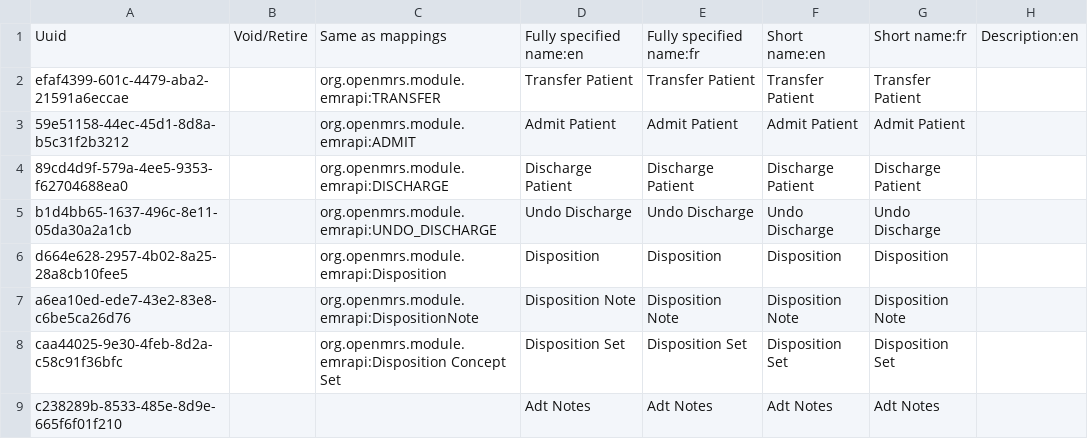
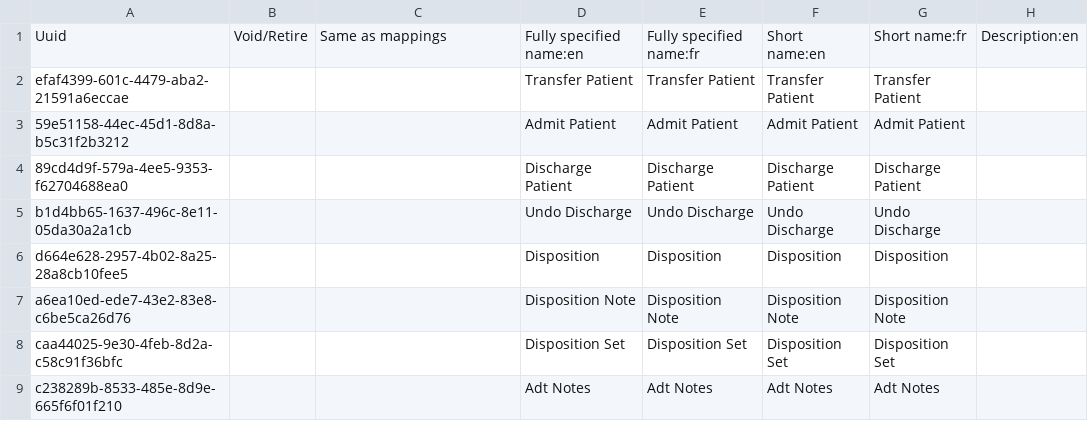
Before and after one commit to mekomsolutions/ozone-haiti, a CSV file: configs/openmrs/initializer_config/concepts/disposition.csv, drawn as a sheet; only a part is shown; the diff names each change by its address in the sheet, - before the commit and + after, or states it on an @@ line.

Commit message:
HSC-356: Remove Same as mappings (#26)

```diff
--- a/configs/openmrs/initializer_config/concepts/disposition.csv
+++ b/configs/openmrs/initializer_config/concepts/disposition.csv
-C2: org.openmrs.module.emrapi:TRANSFER
+C2: (empty)
-C3: org.openmrs.module.emrapi:ADMIT
+C3: (empty)
-C4: org.openmrs.module.emrapi:DISCHARGE
+C4: (empty)
-C5: org.openmrs.module.emrapi:UNDO_DISCHARGE
+C5: (empty)
-C6: org.openmrs.module.emrapi:Disposition
+C6: (empty)
-C7: org.openmrs.module.emrapi:DispositionNote
+C7: (empty)
-C8: org.openmrs.module.emrapi:Disposition Concept Set
+C8: (empty)
```
